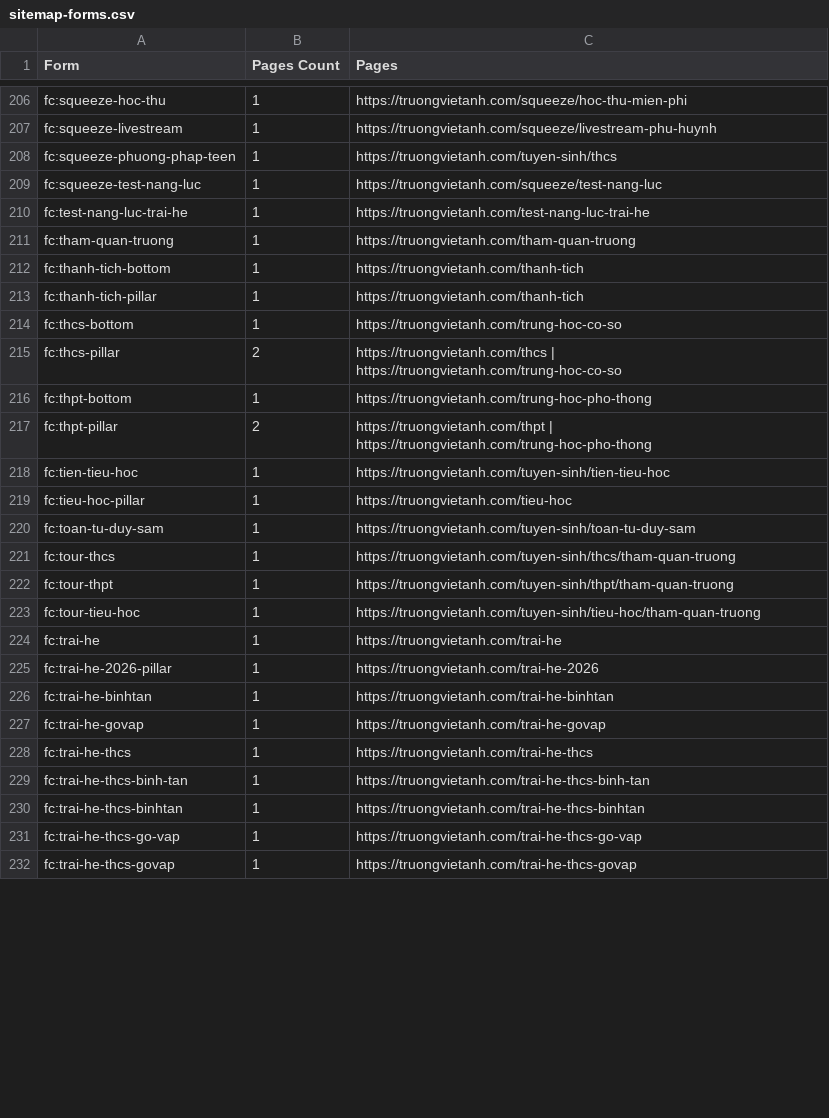
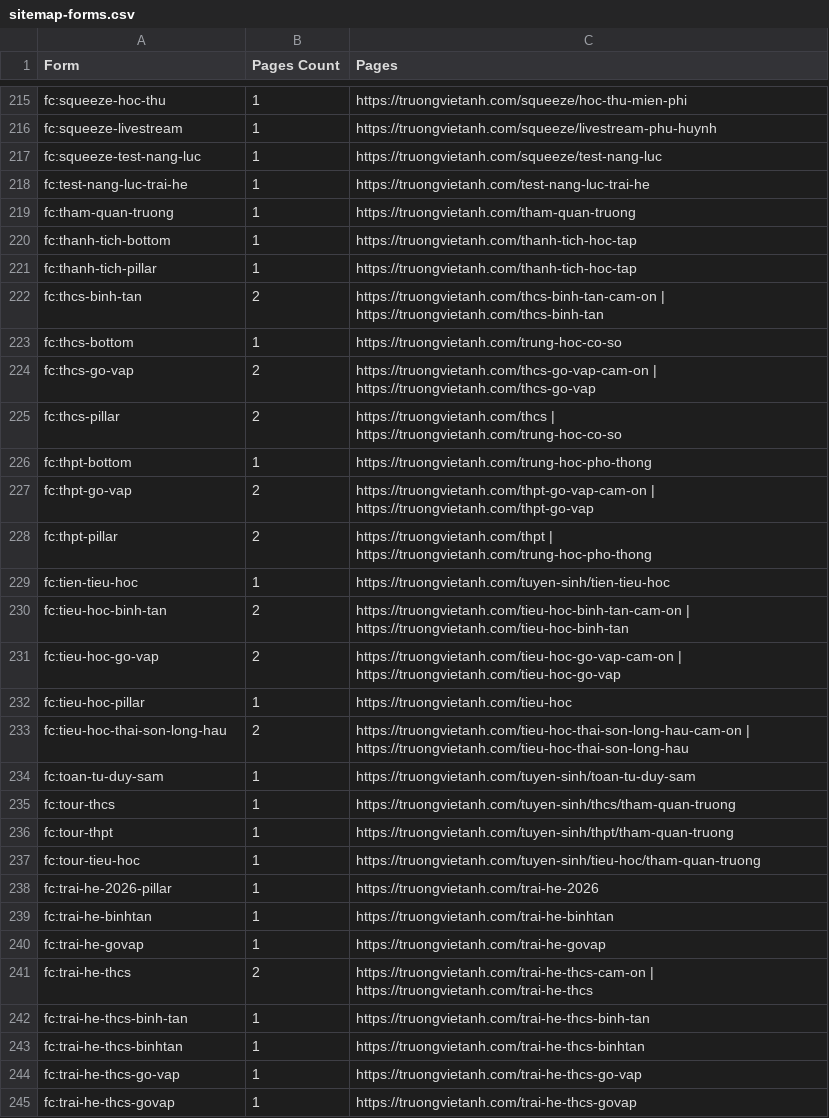
Before and after one commit to hoangthuynguyen/truongvietanh.com, a CSV file: public/sitemap-forms.csv, drawn as a sheet; only a part is shown, gaps mark what is left out; the diff covers the shown part only.

```diff
--- a/public/sitemap-forms.csv
+++ b/public/sitemap-forms.csv
@@ -207,3 +216,2 @@ fc:squeeze-hoc-thu,1,https://truongvietanh.com/squeeze/hoc-thu-mien-phi
 fc:squeeze-livestream,1,https://truongvietanh.com/squeeze/livestream-phu-huynh
-fc:squeeze-phuong-phap-teen,1,https://truongvietanh.com/tuyen-sinh/thcs
 fc:squeeze-test-nang-luc,1,https://truongvietanh.com/squeeze/test-nang-luc
@@ -211,10 +219,16 @@ fc:test-nang-luc-trai-he,1,https://truongvietanh.com/test-nang-luc-trai-he
 fc:tham-quan-truong,1,https://truongvietanh.com/tham-quan-truong
-fc:thanh-tich-bottom,1,https://truongvietanh.com/thanh-tich
-fc:thanh-tich-pillar,1,https://truongvietanh.com/thanh-tich
+fc:thanh-tich-bottom,1,https://truongvietanh.com/thanh-tich-hoc-tap
+fc:thanh-tich-pillar,1,https://truongvietanh.com/thanh-tich-hoc-tap
+fc:thcs-binh-tan,2,https://truongvietanh.com/thcs-binh-tan-cam-on | https://truongvietanh.com/thcs-binh-tan
 fc:thcs-bottom,1,https://truongvietanh.com/trung-hoc-co-so
+fc:thcs-go-vap,2,https://truongvietanh.com/thcs-go-vap-cam-on | https://truongvietanh.com/thcs-go-vap
 fc:thcs-pillar,2,https://truongvietanh.com/thcs | https://truongvietanh.com/trung-hoc-co-so
 fc:thpt-bottom,1,https://truongvietanh.com/trung-hoc-pho-thong
+fc:thpt-go-vap,2,https://truongvietanh.com/thpt-go-vap-cam-on | https://truongvietanh.com/thpt-go-vap
 fc:thpt-pillar,2,https://truongvietanh.com/thpt | https://truongvietanh.com/trung-hoc-pho-thong
 fc:tien-tieu-hoc,1,https://truongvietanh.com/tuyen-sinh/tien-tieu-hoc
+fc:tieu-hoc-binh-tan,2,https://truongvietanh.com/tieu-hoc-binh-tan-cam-on | https://truongvietanh.com/tieu-hoc-binh-tan
+fc:tieu-hoc-go-vap,2,https://truongvietanh.com/tieu-hoc-go-vap-cam-on | https://truongvietanh.com/tieu-hoc-go-vap
 fc:tieu-hoc-pillar,1,https://truongvietanh.com/tieu-hoc
+fc:tieu-hoc-thai-son-long-hau,2,https://truongvietanh.com/tieu-hoc-thai-son-long-hau-cam-on | https://truongvietanh.com/tieu-hoc-thai-son-long-hau
 fc:toan-tu-duy-sam,1,https://truongvietanh.com/tuyen-sinh/toan-tu-duy-sam
@@ -223,3 +237,2 @@ fc:tour-thpt,1,https://truongvietanh.com/tuyen-sinh/thpt/tham-quan-truong
 fc:tour-tieu-hoc,1,https://truongvietanh.com/tuyen-sinh/tieu-hoc/tham-quan-truong
-fc:trai-he,1,https://truongvietanh.com/trai-he
 fc:trai-he-2026-pillar,1,https://truongvietanh.com/trai-he-2026
@@ -227,3 +240,3 @@ fc:trai-he-binhtan,1,https://truongvietanh.com/trai-he-binhtan
 fc:trai-he-govap,1,https://truongvietanh.com/trai-he-govap
-fc:trai-he-thcs,1,https://truongvietanh.com/trai-he-thcs
+fc:trai-he-thcs,2,https://truongvietanh.com/trai-he-thcs-cam-on | https://truongvietanh.com/trai-he-thcs
 fc:trai-he-thcs-binh-tan,1,https://truongvietanh.com/trai-he-thcs-binh-tan
```
Also changed, not shown: 26 added rows, 14 removed rows and 19 edited cells elsewhere in this file, public/sitemap-templates.csv, 3 other files.
